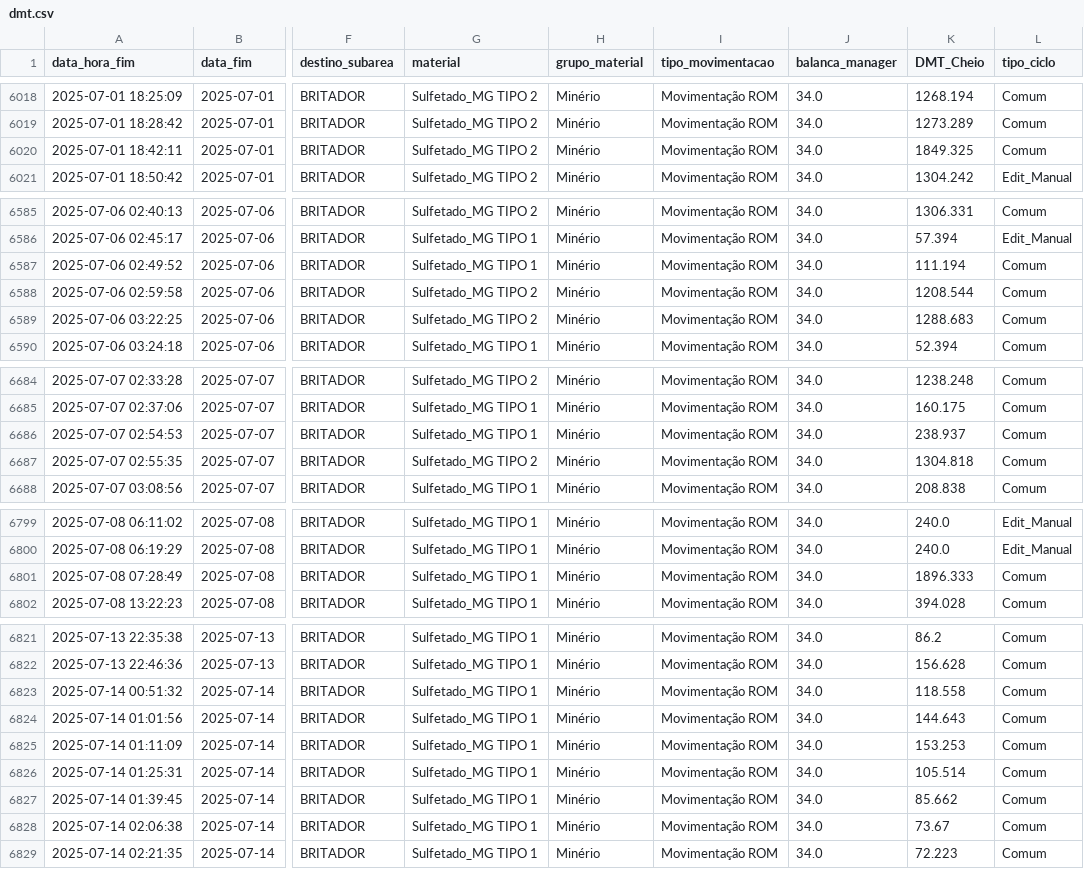
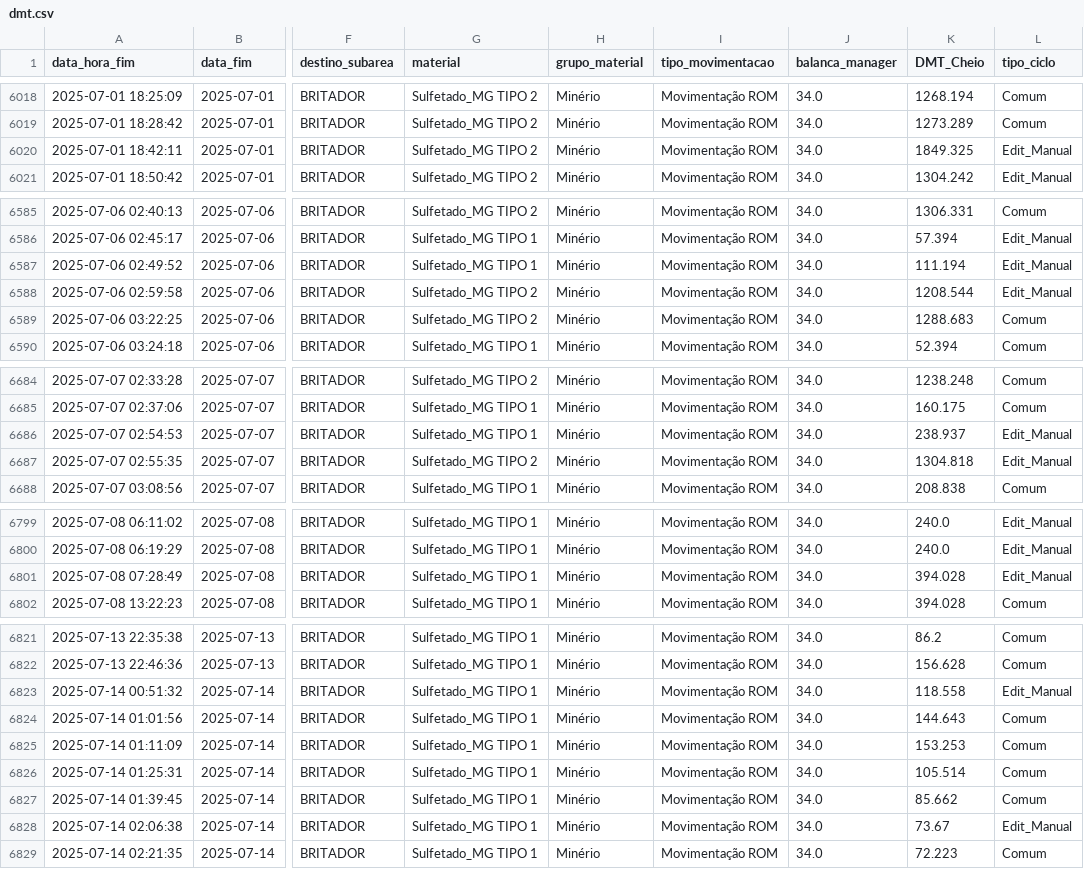
Before and after one commit to eduardosoros/app_controle_dmt, a CSV file: dados/dmt.csv, drawn as a sheet; only a part is shown, gaps mark what is left out; the diff covers the shown part only; the diff names each change by its address in the sheet, - before the commit and + after, or states it on an @@ line.

```diff
--- a/dados/dmt.csv
+++ b/dados/dmt.csv
-L6020 (tipo_ciclo): Comum
+L6020 (tipo_ciclo): Edit_Manual
-L6587:L6588 (tipo_ciclo): Comum
+L6587:L6588 (tipo_ciclo): Edit_Manual
-L6686:L6687 (tipo_ciclo): Comum
+L6686:L6687 (tipo_ciclo): Edit_Manual
-K6801 (DMT_Cheio): 1896.333
+K6801 (DMT_Cheio): 394.028
-L6801 (tipo_ciclo): Comum
+L6801 (tipo_ciclo): Edit_Manual
-L6823 (tipo_ciclo): Comum
+L6823 (tipo_ciclo): Edit_Manual
-L6828 (tipo_ciclo): Comum
+L6828 (tipo_ciclo): Edit_Manual
```
Also changed, not shown: 18 edited cells elsewhere in this file.
